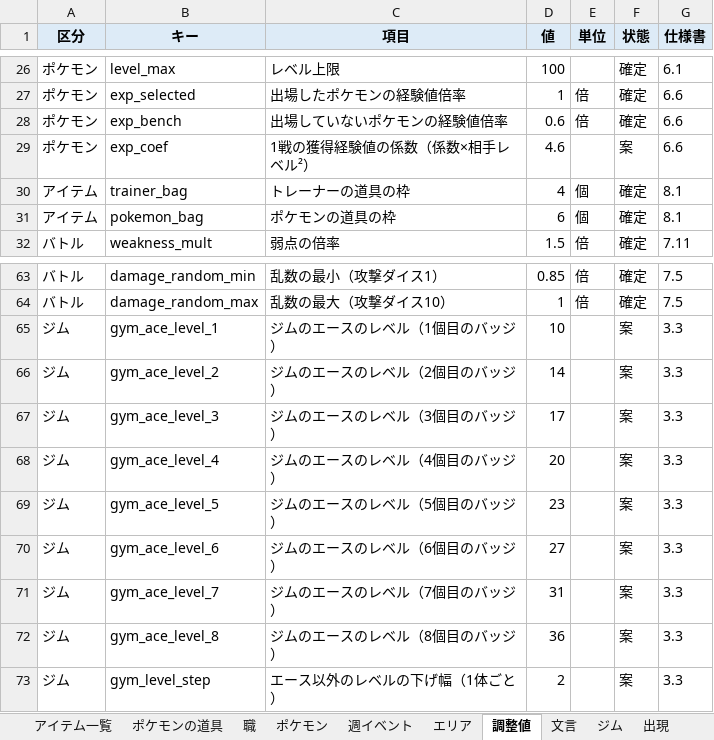
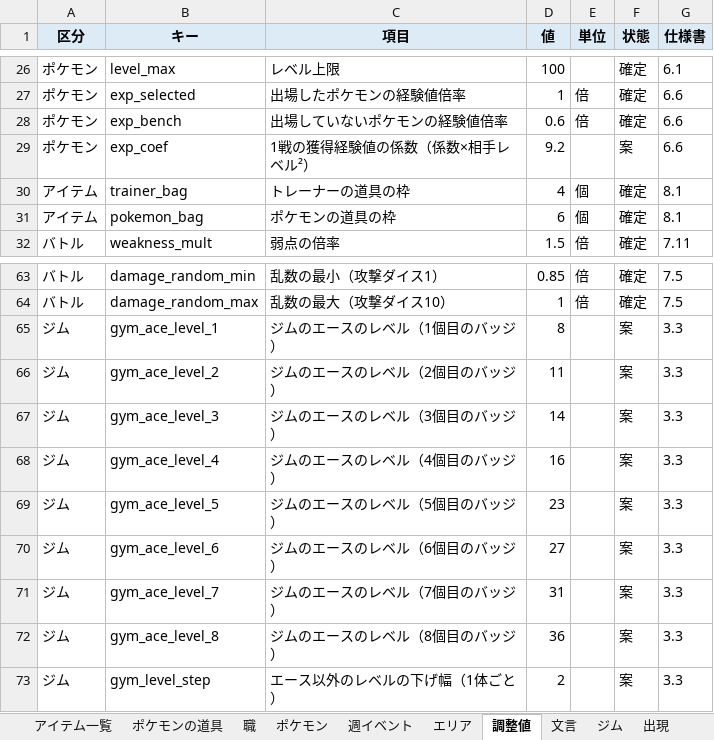
Before and after one commit to taro2368san-cyber/MYGAME, an Excel workbook: ポケモンゲームデータ_v34.xlsx, sheet 調整値, drawn as a sheet; only a part is shown, gaps mark what is left out; values as stored, in another font and other column widths than the file's, no borders; the diff names each change by its address in the sheet, - before the commit and + after, or states it on an @@ line.

```diff
--- a/ポケモンゲームデータ_v34.xlsx (sheet 調整値)
+++ b/ポケモンゲームデータ_v34.xlsx (sheet 調整値)
-D29 (値): 4.6
+D29 (値): 9.2
-D65 (値): 10
+D65 (値): 8
-D66 (値): 14
+D66 (値): 11
-D67 (値): 17
+D67 (値): 14
-D68 (値): 20
+D68 (値): 16
```
Also changed, not shown: 6 other files.
